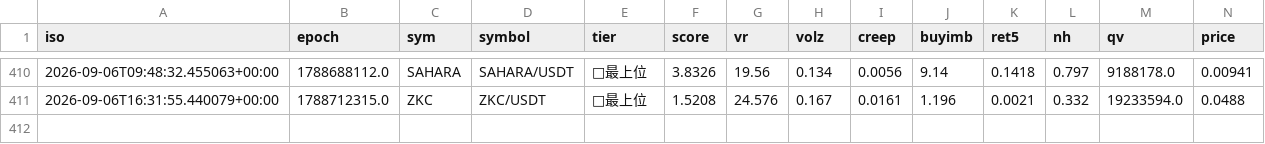
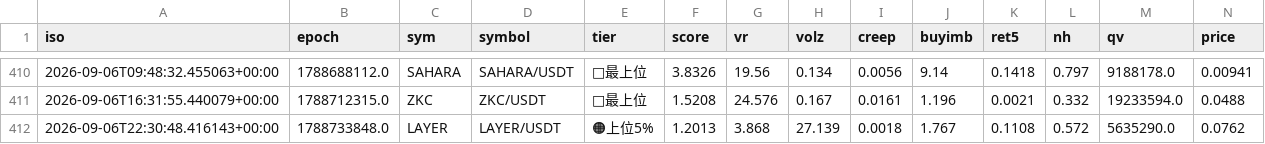
Before and after one commit to divisas072-ui/pump_scan.py, a CSV file: outcomes_log.csv, drawn as a sheet; only a part is shown, gaps mark what is left out; rows hold the shown columns only; the diff names each change by its address in the sheet, - before the commit and + after, or states it on an @@ line.

```diff
--- a/outcomes_log.csv
+++ b/outcomes_log.csv
+row 412: 2026-09-06T22:30:48.416143+00:00 | 1788733848.0 | LAYER | LAYER/USDT | 🟠上位5% | 1.2013 | 3.868 | 27.139 | 0.0018 | 1.767 | 0.1108 | 0.572 | 5635290.0 | 0.0762
```
Also changed, not shown: alerts_log.csv, 2 other files.
